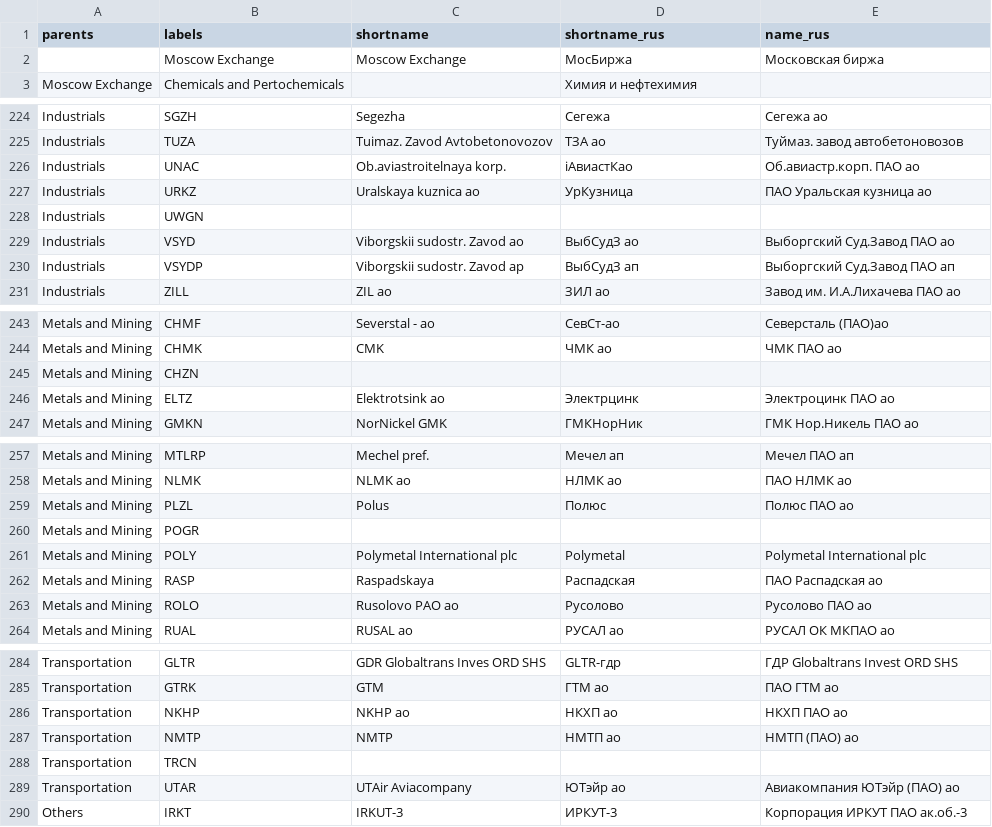
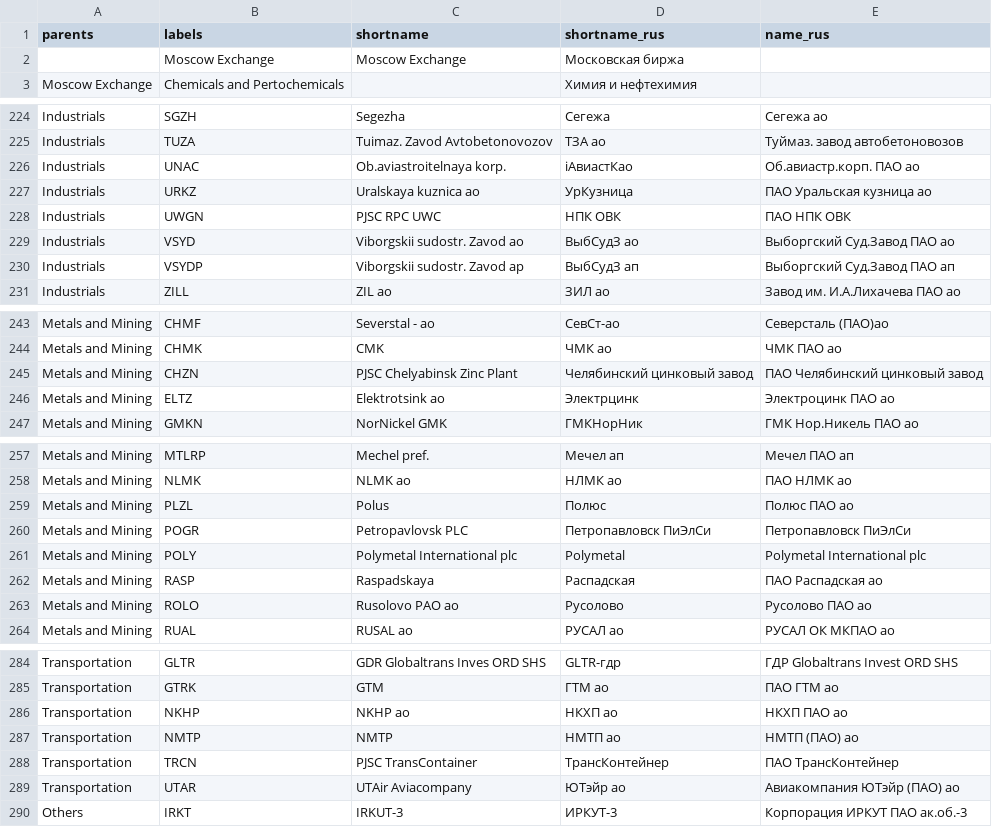
Before and after one commit to ruslanbay/moex, a TSV file: data.tsv, drawn as a sheet; only a part is shown, gaps mark what is left out; the diff covers the shown part only.

Commit message:
add  some names

```diff
--- a/data.tsv
+++ b/data.tsv
@@ -1,3 +1,3 @@
 parents	labels	shortname	shortname_rus	name_rus
-	Moscow Exchange	Moscow Exchange	МосБиржа	Московская биржа
+	Moscow Exchange	Moscow Exchange	Московская биржа	
 Moscow Exchange	Chemicals and Pertochemicals		Химия и нефтехимия	
@@ -227,3 +227,3 @@ Industrials	UNAC	Ob.aviastroitelnaya korp.	iАвиастКао	Об.авиаст
 Industrials	URKZ	Uralskaya kuznica ao	УрКузница	ПАО Уральская кузница ао
-Industrials	UWGN			
+Industrials	UWGN	PJSC RPC UWC	НПК ОВК	ПАО НПК ОВК
 Industrials	VSYD	Viborgskii sudostr. Zavod ao	ВыбСудЗ ао	Выборгский Суд.Завод ПАО ао
@@ -244,3 +244,3 @@ Metals and Mining	CHMF	Severstal - ao	СевСт-ао	Северсталь (ПА
 Metals and Mining	CHMK	CMK	ЧМК ао	ЧМК ПАО ао
-Metals and Mining	CHZN			
+Metals and Mining	CHZN	PJSC Chelyabinsk Zinc Plant	Челябинский цинковый завод	ПАО Челябинский цинковый завод
 Metals and Mining	ELTZ	Elektrotsink ao	Электрцинк	Электроцинк ПАО ао
@@ -259,3 +259,3 @@ Metals and Mining	NLMK	NLMK ao	НЛМК ао	ПАО НЛМК ао
 Metals and Mining	PLZL	Polus	Полюс	Полюс ПАО ао
-Metals and Mining	POGR			
+Metals and Mining	POGR	Petropavlovsk PLC	Петропавловск ПиЭлСи	Петропавловск ПиЭлСи
 Metals and Mining	POLY	Polymetal International plc	Polymetal	Polymetal International plc
@@ -287,3 +287,3 @@ Transportation	NKHP	NKHP ao	НКХП ао	НКХП ПАО ао
 Transportation	NMTP	NMTP	НМТП ао	НМТП (ПАО) ао
-Transportation	TRCN			
+Transportation	TRCN	PJSC TransContainer	ТрансКонтейнер	ПАО ТрансКонтейнер
 Transportation	UTAR	UTAir Aviacompany	ЮТэйр ао	Авиакомпания ЮТэйр (ПАО) ао
```
Also changed, not shown: 1 added row, 1 removed row and 45 edited cells elsewhere in this file.
